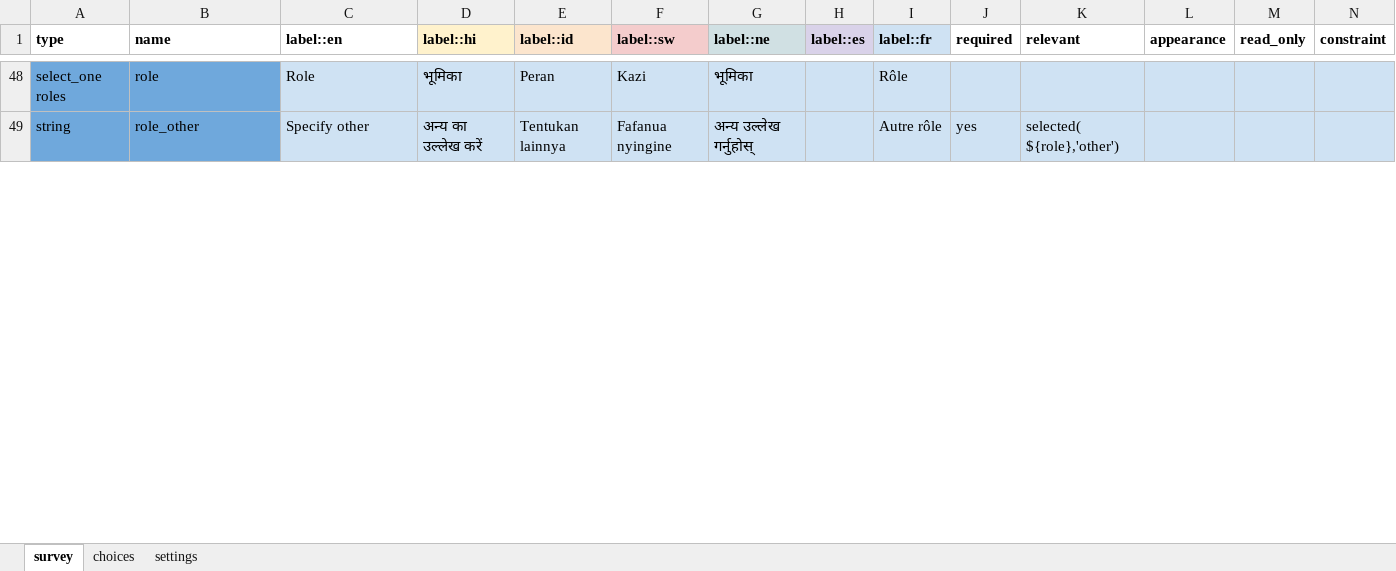
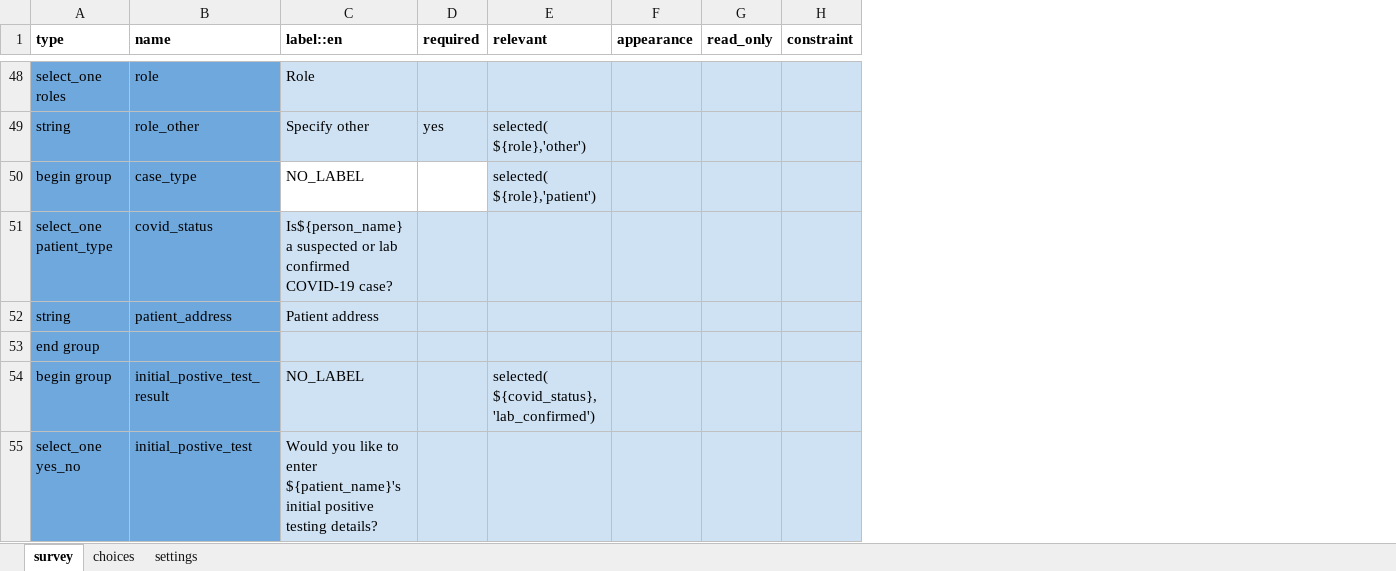
Before and after one commit to ronna/config-lgh, an Excel workbook: forms/contact/person-edit.xlsx, sheet survey, drawn as a sheet; only a part is shown, gaps mark what is left out; values as stored, in another font and other column widths than the file's, no borders; charts and pictures not drawn; removed rows and columns are numbered as before the commit, all else as after; rows hold the shown columns only; the diff covers the shown part only; the diff names each change by its address in the sheet, - before the commit and + after, or states it on an @@ line.

Commit message:
update contact forms
update contact forms

```diff
--- a/forms/contact/person-edit.xlsx (sheet survey)
+++ b/forms/contact/person-edit.xlsx (sheet survey)
-column D (label::hi), rows 48-49: भूमिका | अन्य का उल्‍लेख करें
-column E (label::id), rows 48-49: Peran | Tentukan lainnya
-column F (label::sw), rows 48-49: Kazi | Fafanua nyingine
-column G (label::ne), rows 48-49: भूमिका | अन्य उल्लेख गर्नुहोस्
-column H (label::es), empty
-column I (label::fr), rows 48-49: Rôle | Autre rôle
+row 50: begin group | case_type | NO_LABEL |  | selected( ${role},'patient')
+row 51: select_one patient_type | covid_status | Is${person_name} a suspected or lab confirmed COVID-19 case?
+row 52: string | patient_address | Patient address
+row 53: end group
+row 54: begin group | initial_postive_test_result | NO_LABEL |  | selected( ${covid_status}, 'lab_confirmed')
+row 55: select_one yes_no | initial_postive_test | Would you like to enter ${patient_name}'s initial positive testing details?
```
Also changed, not shown: 6 added rows elsewhere in this sheet, sheet choices, sheet settings, charts or pictures, forms/contact/person-create.xlsx.
